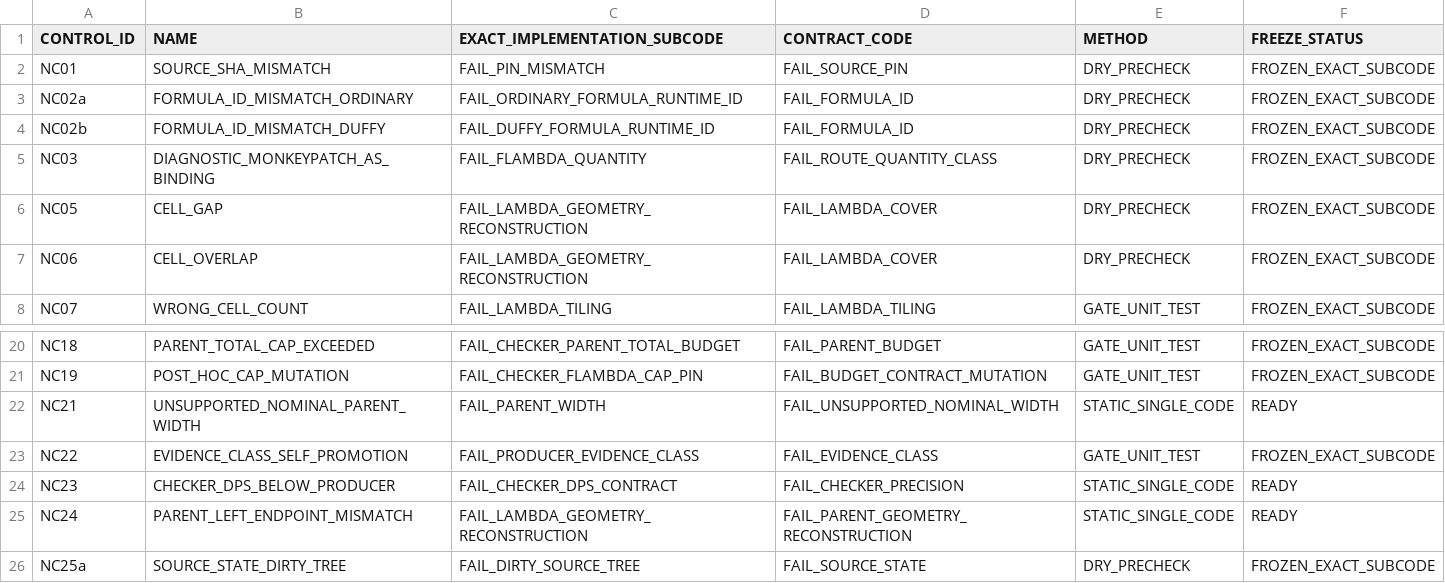
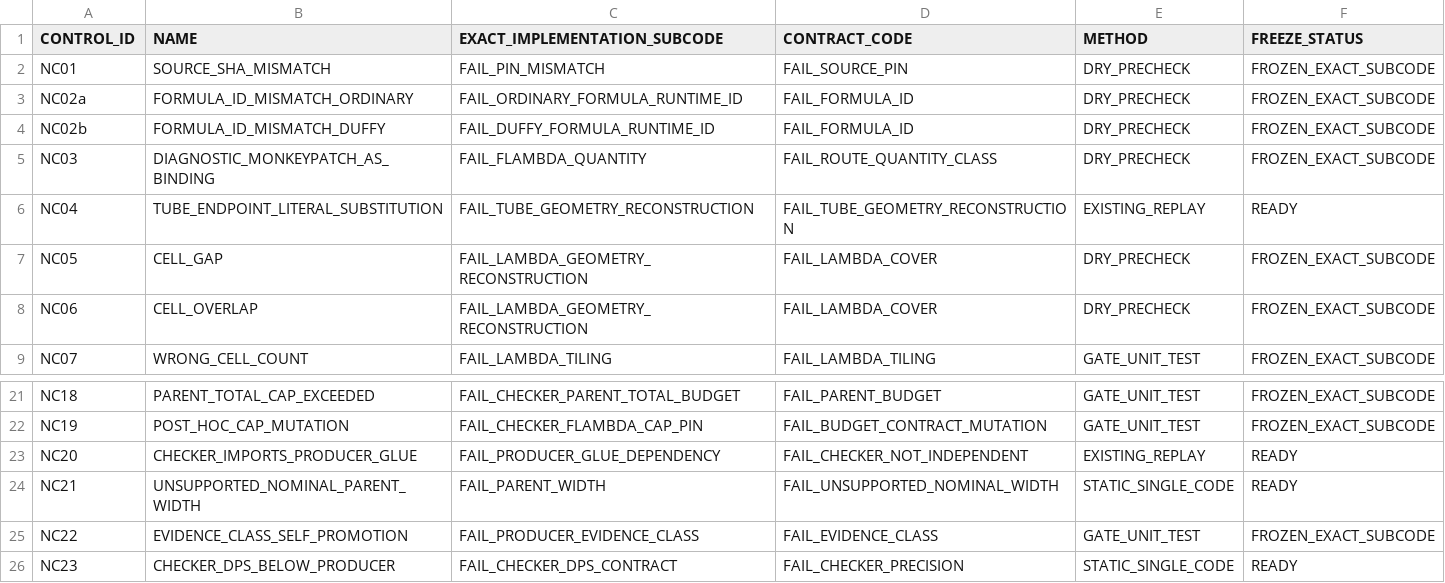
Before and after one commit to cotaxxxx/basepoint-geometry, a TSV file: CERTIFICATES/prolate/item2_circle/b_tube_v2_1/monotone/F_LAMBDA_CHECKER_CANONICAL_NC_V1_1_PREEXEC_CONTROLS.tsv, drawn as a sheet; only a part is shown, gaps mark what is left out; the shorter side is filled out with more unchanged rows.

Commit message:
Freeze flambda NC v1.1 execution classification

```diff
--- a/CERTIFICATES/prolate/item2_circle/b_tube_v2_1/monotone/F_LAMBDA_CHECKER_CANONICAL_NC_V1_1_PREEXEC_CONTROLS.tsv
+++ b/CERTIFICATES/prolate/item2_circle/b_tube_v2_1/monotone/F_LAMBDA_CHECKER_CANONICAL_NC_V1_1_PREEXEC_CONTROLS.tsv
@@ -5,2 +5,3 @@ NC02b	FORMULA_ID_MISMATCH_DUFFY	FAIL_DUFFY_FORMULA_RUNTIME_ID	FAIL_FORMULA_ID	DR
 NC03	DIAGNOSTIC_MONKEYPATCH_AS_BINDING	FAIL_FLAMBDA_QUANTITY	FAIL_ROUTE_QUANTITY_CLASS	DRY_PRECHECK	FROZEN_EXACT_SUBCODE
+NC04	TUBE_ENDPOINT_LITERAL_SUBSTITUTION	FAIL_TUBE_GEOMETRY_RECONSTRUCTION	FAIL_TUBE_GEOMETRY_RECONSTRUCTION	EXISTING_REPLAY	READY
 NC05	CELL_GAP	FAIL_LAMBDA_GEOMETRY_RECONSTRUCTION	FAIL_LAMBDA_COVER	DRY_PRECHECK	FROZEN_EXACT_SUBCODE
@@ -21,2 +22,3 @@ NC18	PARENT_TOTAL_CAP_EXCEEDED	FAIL_CHECKER_PARENT_TOTAL_BUDGET	FAIL_PARENT_BUDG
 NC19	POST_HOC_CAP_MUTATION	FAIL_CHECKER_FLAMBDA_CAP_PIN	FAIL_BUDGET_CONTRACT_MUTATION	GATE_UNIT_TEST	FROZEN_EXACT_SUBCODE
+NC20	CHECKER_IMPORTS_PRODUCER_GLUE	FAIL_PRODUCER_GLUE_DEPENDENCY	FAIL_CHECKER_NOT_INDEPENDENT	EXISTING_REPLAY	READY
 NC21	UNSUPPORTED_NOMINAL_PARENT_WIDTH	FAIL_PARENT_WIDTH	FAIL_UNSUPPORTED_NOMINAL_WIDTH	STATIC_SINGLE_CODE	READY
```
Also changed, not shown: 1 other file.
